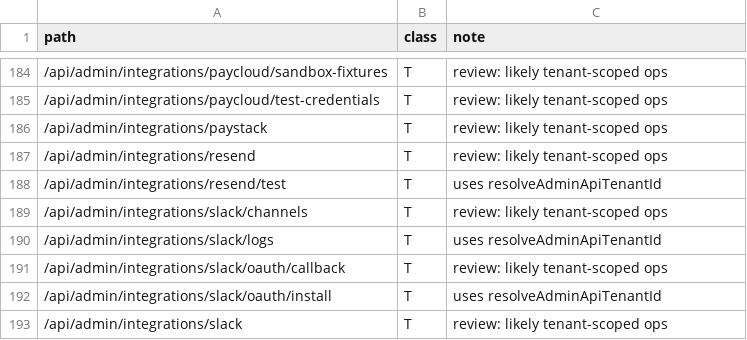
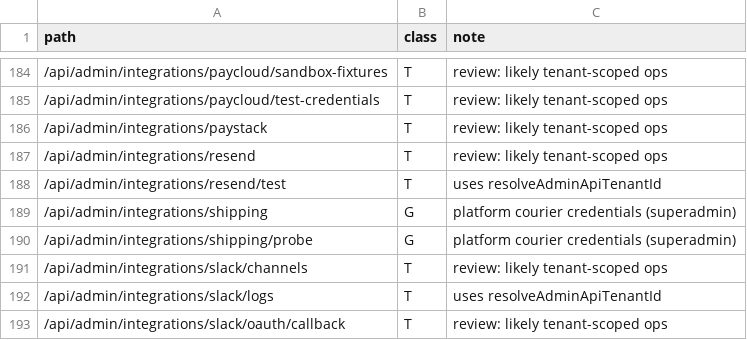
Before and after one commit to beautonomi-1/Beautonomi, a CSV file: docs/admin-api-route-taxonomy.csv, drawn as a sheet; only a part is shown, gaps mark what is left out; the shorter side is filled out with more unchanged rows.

```diff
--- a/docs/admin-api-route-taxonomy.csv
+++ b/docs/admin-api-route-taxonomy.csv
@@ -188,2 +188,4 @@ path,class,note
 /api/admin/integrations/resend/test,T,"uses resolveAdminApiTenantId"
+/api/admin/integrations/shipping,G,"platform courier credentials (superadmin)"
+/api/admin/integrations/shipping/probe,G,"platform courier credentials (superadmin)"
 /api/admin/integrations/slack/channels,T,"review: likely tenant-scoped ops"
```
Also changed, not shown: 4 other files.
